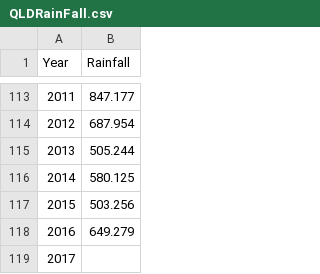
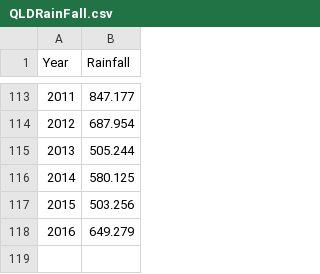
Before and after one commit to narmada288/NextH20, a CSV file: QLDRainFall.csv, drawn as a sheet; only a part is shown, gaps mark what is left out.

Commit message:
Update QLDRainFall.csv

```diff
--- a/QLDRainFall.csv
+++ b/QLDRainFall.csv
@@ -118,2 +118 @@ Year,Rainfall
 2016,649.279
-2017,
```
